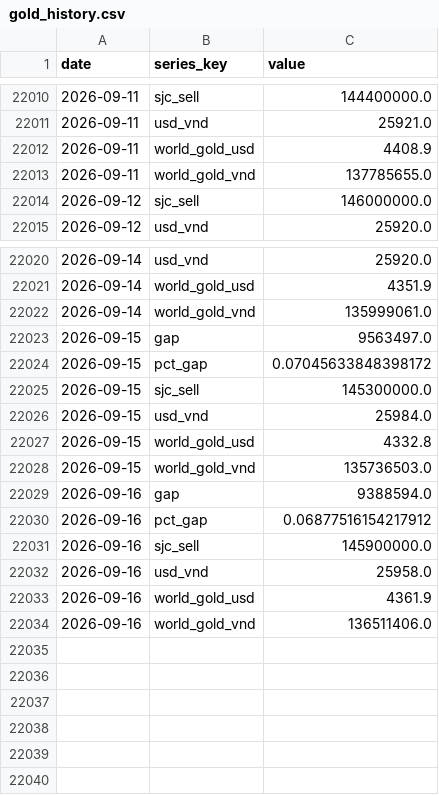
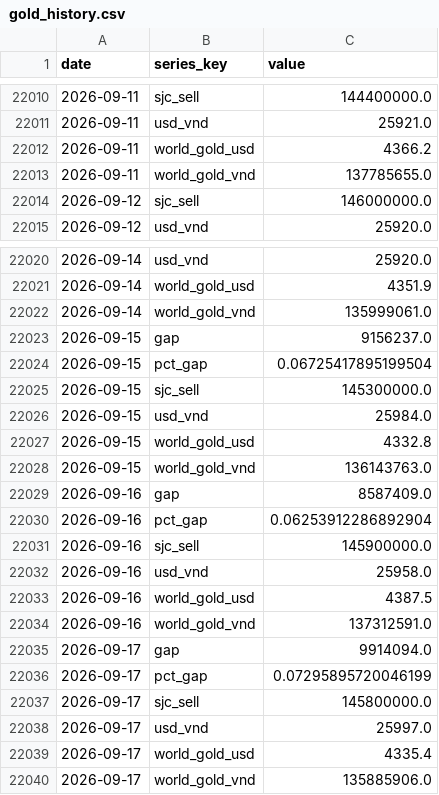
Before and after one commit to BrosPartners/liquidity-crawler, a CSV file: data/gold_history.csv, drawn as a sheet; only a part is shown, gaps mark what is left out.

```diff
--- a/data/gold_history.csv
+++ b/data/gold_history.csv
@@ -22011,3 +22011,3 @@ date,series_key,value
 2026-09-11,usd_vnd,25921.0
-2026-09-11,world_gold_usd,4408.9
+2026-09-11,world_gold_usd,4366.2
 2026-09-11,world_gold_vnd,137785655.0
@@ -22022,4 +22022,4 @@ date,series_key,value
 2026-09-14,world_gold_vnd,135999061.0
-2026-09-15,gap,9563497.0
-2026-09-15,pct_gap,0.07045633848398172
+2026-09-15,gap,9156237.0
+2026-09-15,pct_gap,0.06725417895199504
 2026-09-15,sjc_sell,145300000.0
@@ -22027,8 +22027,14 @@ date,series_key,value
 2026-09-15,world_gold_usd,4332.8
-2026-09-15,world_gold_vnd,135736503.0
-2026-09-16,gap,9388594.0
-2026-09-16,pct_gap,0.06877516154217912
+2026-09-15,world_gold_vnd,136143763.0
+2026-09-16,gap,8587409.0
+2026-09-16,pct_gap,0.06253912286892904
 2026-09-16,sjc_sell,145900000.0
 2026-09-16,usd_vnd,25958.0
-2026-09-16,world_gold_usd,4361.9
-2026-09-16,world_gold_vnd,136511406.0
+2026-09-16,world_gold_usd,4387.5
+2026-09-16,world_gold_vnd,137312591.0
+2026-09-17,gap,9914094.0
+2026-09-17,pct_gap,0.07295895720046199
+2026-09-17,sjc_sell,145800000.0
+2026-09-17,usd_vnd,25997.0
+2026-09-17,world_gold_usd,4335.4
+2026-09-17,world_gold_vnd,135885906.0
```
Also changed, not shown: 2 other files.
